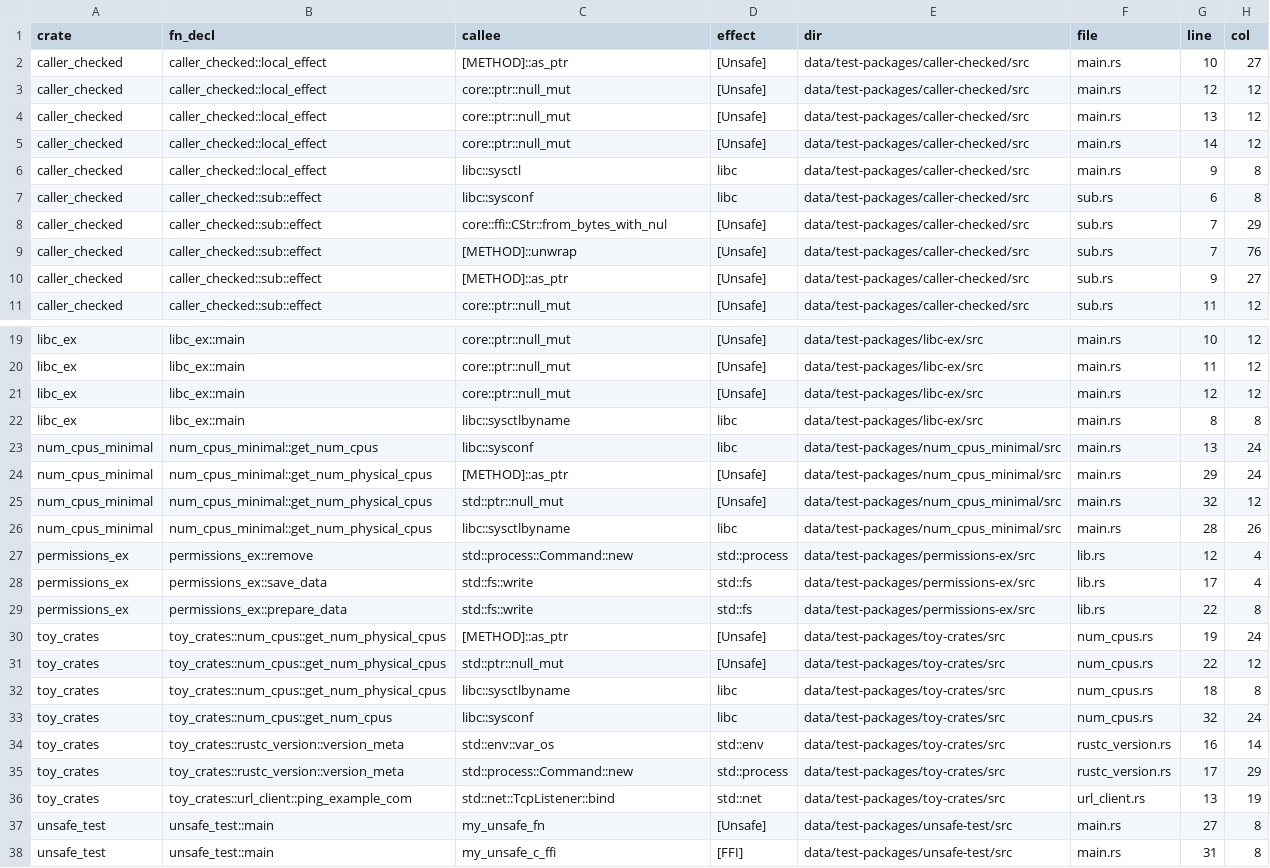
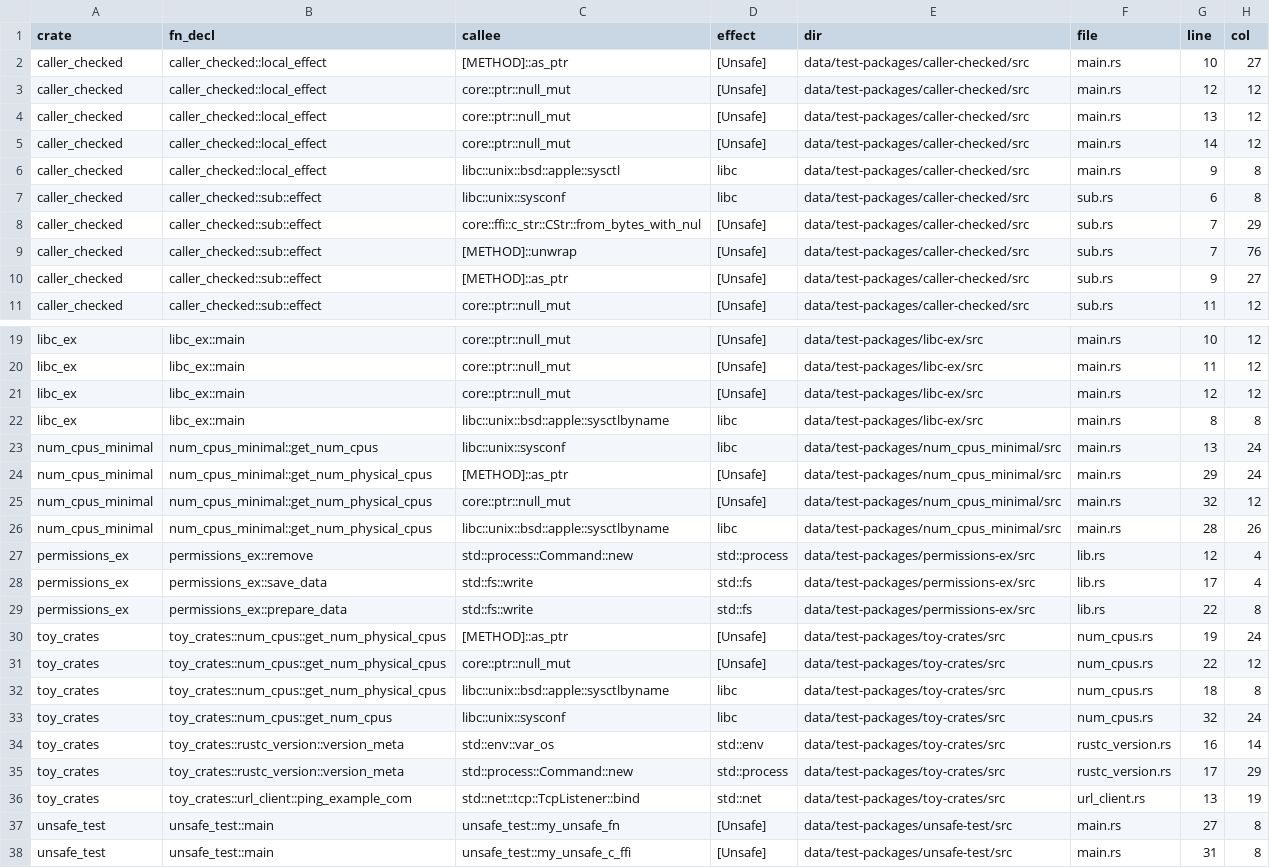
Before and after one commit to PLSysSec/cargo-scan, a CSV file: data/results/test_all.csv, drawn as a sheet; only a part is shown, gaps mark what is left out; the diff covers the shown part only.

```diff
--- a/data/results/test_all.csv
+++ b/data/results/test_all.csv
@@ -5,5 +5,5 @@ caller_checked, caller_checked::local_effect, core::ptr::null_mut, [Unsafe], dat
 caller_checked, caller_checked::local_effect, core::ptr::null_mut, [Unsafe], data/test-packages/caller-checked/src, main.rs, 14, 12
-caller_checked, caller_checked::local_effect, libc::sysctl, libc, data/test-packages/caller-checked/src, main.rs, 9, 8
-caller_checked, caller_checked::sub::effect, libc::sysconf, libc, data/test-packages/caller-checked/src, sub.rs, 6, 8
-caller_checked, caller_checked::sub::effect, core::ffi::CStr::from_bytes_with_nul, [Unsafe], data/test-packages/caller-checked/src, sub.rs, 7, 29
+caller_checked, caller_checked::local_effect, libc::unix::bsd::apple::sysctl, libc, data/test-packages/caller-checked/src, main.rs, 9, 8
+caller_checked, caller_checked::sub::effect, libc::unix::sysconf, libc, data/test-packages/caller-checked/src, sub.rs, 6, 8
+caller_checked, caller_checked::sub::effect, core::ffi::c_str::CStr::from_bytes_with_nul, [Unsafe], data/test-packages/caller-checked/src, sub.rs, 7, 29
 caller_checked, caller_checked::sub::effect, [METHOD]::unwrap, [Unsafe], data/test-packages/caller-checked/src, sub.rs, 7, 76
@@ -21,7 +21,7 @@ libc_ex, libc_ex::main, core::ptr::null_mut, [Unsafe], data/test-packages/libc-e
 libc_ex, libc_ex::main, core::ptr::null_mut, [Unsafe], data/test-packages/libc-ex/src, main.rs, 12, 12
-libc_ex, libc_ex::main, libc::sysctlbyname, libc, data/test-packages/libc-ex/src, main.rs, 8, 8
-num_cpus_minimal, num_cpus_minimal::get_num_cpus, libc::sysconf, libc, data/test-packages/num_cpus_minimal/src, main.rs, 13, 24
+libc_ex, libc_ex::main, libc::unix::bsd::apple::sysctlbyname, libc, data/test-packages/libc-ex/src, main.rs, 8, 8
+num_cpus_minimal, num_cpus_minimal::get_num_cpus, libc::unix::sysconf, libc, data/test-packages/num_cpus_minimal/src, main.rs, 13, 24
 num_cpus_minimal, num_cpus_minimal::get_num_physical_cpus, [METHOD]::as_ptr, [Unsafe], data/test-packages/num_cpus_minimal/src, main.rs, 29, 24
-num_cpus_minimal, num_cpus_minimal::get_num_physical_cpus, std::ptr::null_mut, [Unsafe], data/test-packages/num_cpus_minimal/src, main.rs, 32, 12
-num_cpus_minimal, num_cpus_minimal::get_num_physical_cpus, libc::sysctlbyname, libc, data/test-packages/num_cpus_minimal/src, main.rs, 28, 26
+num_cpus_minimal, num_cpus_minimal::get_num_physical_cpus, core::ptr::null_mut, [Unsafe], data/test-packages/num_cpus_minimal/src, main.rs, 32, 12
+num_cpus_minimal, num_cpus_minimal::get_num_physical_cpus, libc::unix::bsd::apple::sysctlbyname, libc, data/test-packages/num_cpus_minimal/src, main.rs, 28, 26
 permissions_ex, permissions_ex::remove, std::process::Command::new, std::process, data/test-packages/permissions-ex/src, lib.rs, 12, 4
@@ -30,9 +30,9 @@ permissions_ex, permissions_ex::prepare_data, std::fs::write, std::fs, data/test
 toy_crates, toy_crates::num_cpus::get_num_physical_cpus, [METHOD]::as_ptr, [Unsafe], data/test-packages/toy-crates/src, num_cpus.rs, 19, 24
-toy_crates, toy_crates::num_cpus::get_num_physical_cpus, std::ptr::null_mut, [Unsafe], data/test-packages/toy-crates/src, num_cpus.rs, 22, 12
-toy_crates, toy_crates::num_cpus::get_num_physical_cpus, libc::sysctlbyname, libc, data/test-packages/toy-crates/src, num_cpus.rs, 18, 8
-toy_crates, toy_crates::num_cpus::get_num_cpus, libc::sysconf, libc, data/test-packages/toy-crates/src, num_cpus.rs, 32, 24
+toy_crates, toy_crates::num_cpus::get_num_physical_cpus, core::ptr::null_mut, [Unsafe], data/test-packages/toy-crates/src, num_cpus.rs, 22, 12
+toy_crates, toy_crates::num_cpus::get_num_physical_cpus, libc::unix::bsd::apple::sysctlbyname, libc, data/test-packages/toy-crates/src, num_cpus.rs, 18, 8
+toy_crates, toy_crates::num_cpus::get_num_cpus, libc::unix::sysconf, libc, data/test-packages/toy-crates/src, num_cpus.rs, 32, 24
 toy_crates, toy_crates::rustc_version::version_meta, std::env::var_os, std::env, data/test-packages/toy-crates/src, rustc_version.rs, 16, 14
 toy_crates, toy_crates::rustc_version::version_meta, std::process::Command::new, std::process, data/test-packages/toy-crates/src, rustc_version.rs, 17, 29
-toy_crates, toy_crates::url_client::ping_example_com, std::net::TcpListener::bind, std::net, data/test-packages/toy-crates/src, url_client.rs, 13, 19
-unsafe_test, unsafe_test::main, my_unsafe_fn, [Unsafe], data/test-packages/unsafe-test/src, main.rs, 27, 8
-unsafe_test, unsafe_test::main, my_unsafe_c_ffi, [FFI], data/test-packages/unsafe-test/src, main.rs, 31, 8
+toy_crates, toy_crates::url_client::ping_example_com, std::net::tcp::TcpListener::bind, std::net, data/test-packages/toy-crates/src, url_client.rs, 13, 19
+unsafe_test, unsafe_test::main, unsafe_test::my_unsafe_fn, [Unsafe], data/test-packages/unsafe-test/src, main.rs, 27, 8
+unsafe_test, unsafe_test::main, unsafe_test::my_unsafe_c_ffi, [Unsafe], data/test-packages/unsafe-test/src, main.rs, 31, 8
```
Also changed, not shown: 3 edited cells elsewhere in this file, 6 other files.
